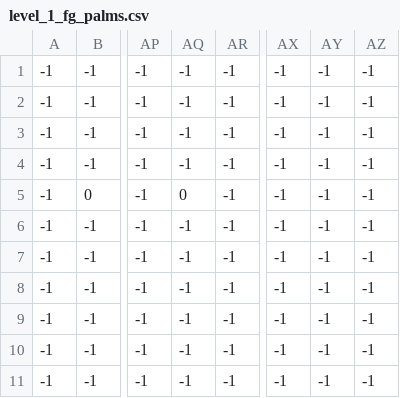
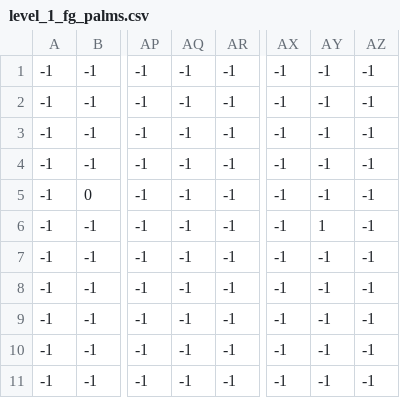
Before and after one commit to Ei-Niin-Viisas/Platformer, a CSV file: Kentta/levels/1/level_1_fg_palms.csv, drawn as a sheet; only a part is shown, gaps mark what is left out; the diff names each change by its address in the sheet, - before the commit and + after, or states it on an @@ line.

Commit message:
Add files via upload

```diff
--- a/Kentta/levels/1/level_1_fg_palms.csv
+++ b/Kentta/levels/1/level_1_fg_palms.csv
-AQ5: 0
+AQ5: -1
-AY6: -1
+AY6: 1
```
